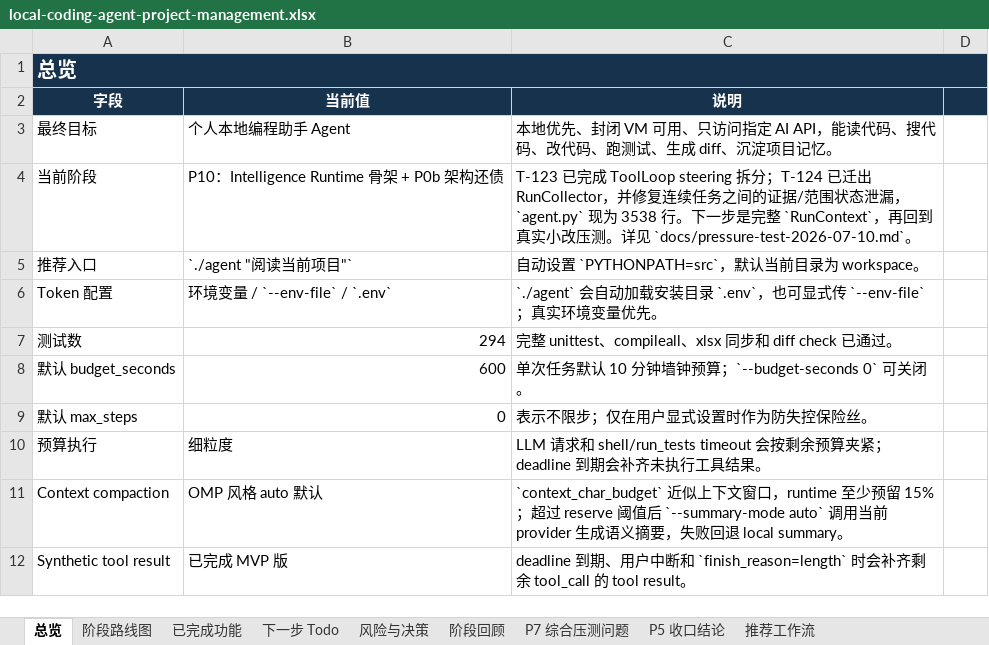
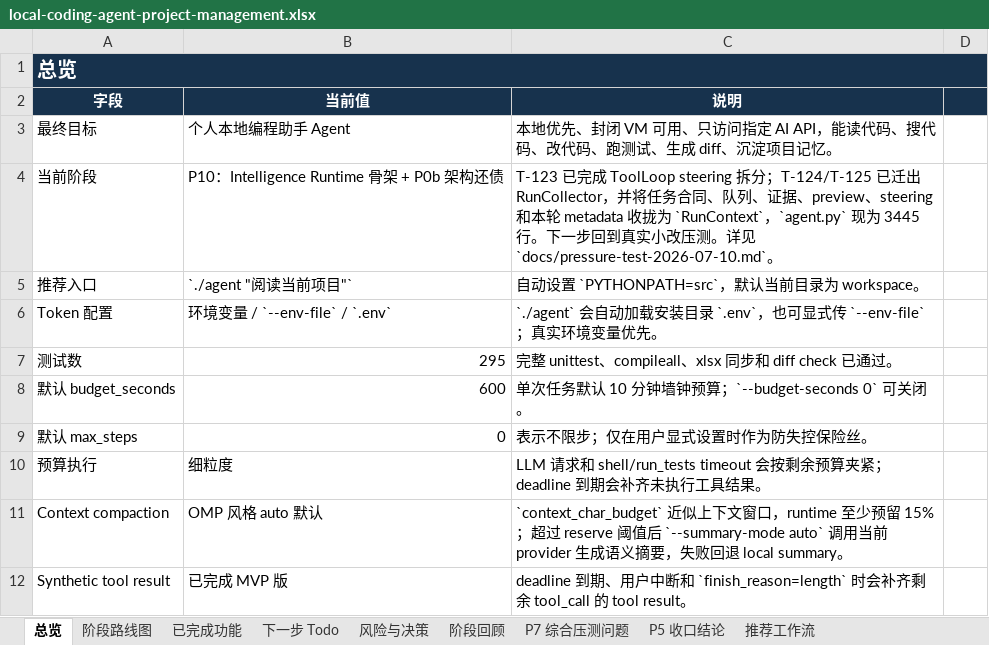
Before and after one commit to noone6931/lca-private-handoff-20260803, an Excel workbook: docs/local-coding-agent-project-management.xlsx, sheet 总览, drawn as a sheet; only a part is shown; values as stored, in another font and other column widths than the file's, no borders; the diff names each change by its address in the sheet, - before the commit and + after, or states it on an @@ line.

Commit message:
Consolidate run state in RunContext

```diff
--- a/docs/local-coding-agent-project-management.xlsx (sheet 总览)
+++ b/docs/local-coding-agent-project-management.xlsx (sheet 总览)
-C4 (说明): …steering 拆分；T-124 已迁出 RunCollector，并修复连续任务之间的证据/范围状态泄漏，`agent.py` 现为 3538 行。下一步是完整 `RunContext`，再回到真实…
+C4 (说明): …steering 拆分；T-124/T-125 已迁出 RunCollector，并将任务合同、队列、证据、preview、steering 和本轮 metadata 收拢为 `RunContext`，`agent.py` 现为 3445 行。下一步回到真实…
-B7 (当前值): 294
+B7 (当前值): 295
```
Also changed, not shown: sheet 下一步 Todo, sheet 阶段路线图, sheet 风险与决策, sheet P5 收口结论, 8 other files.
